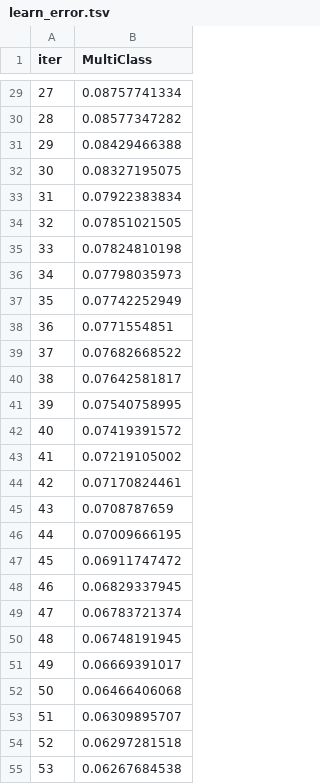
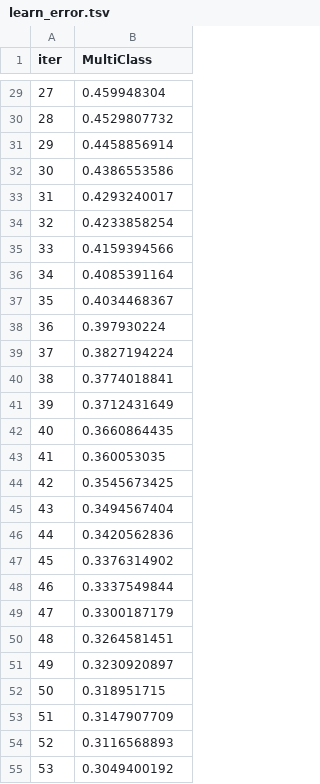
Before and after one commit to DeepraMazumder/Cyberbullying-Detection-and-Analysis-in-Social-Media, a TSV file: Notebooks/catboost_info/learn_error.tsv, drawn as a sheet; only a part is shown, gaps mark what is left out; the diff covers the shown part only.

```diff
--- a/Notebooks/catboost_info/learn_error.tsv
+++ b/Notebooks/catboost_info/learn_error.tsv
@@ -29,27 +29,27 @@ iter	MultiClass
-27	0.08757741334
-28	0.08577347282
-29	0.08429466388
-30	0.08327195075
-31	0.07922383834
-32	0.07851021505
-33	0.07824810198
-34	0.07798035973
-35	0.07742252949
-36	0.0771554851
-37	0.07682668522
-38	0.07642581817
-39	0.07540758995
-40	0.07419391572
-41	0.07219105002
-42	0.07170824461
-43	0.0708787659
-44	0.07009666195
-45	0.06911747472
-46	0.06829337945
-47	0.06783721374
-48	0.06748191945
-49	0.06669391017
-50	0.06466406068
-51	0.06309895707
-52	0.06297281518
-53	0.06267684538
+27	0.459948304
+28	0.4529807732
+29	0.4458856914
+30	0.4386553586
+31	0.4293240017
+32	0.4233858254
+33	0.4159394566
+34	0.4085391164
+35	0.4034468367
+36	0.397930224
+37	0.3827194224
+38	0.3774018841
+39	0.3712431649
+40	0.3660864435
+41	0.360053035
+42	0.3545673425
+43	0.3494567404
+44	0.3420562836
+45	0.3376314902
+46	0.3337549844
+47	0.3300187179
+48	0.3264581451
+49	0.3230920897
+50	0.318951715
+51	0.3147907709
+52	0.3116568893
+53	0.3049400192
```
Also changed, not shown: 73 edited cells elsewhere in this file, Notebooks/catboost_info/time_left.tsv, 20 other files.
